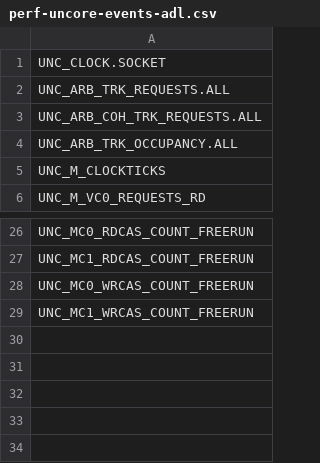
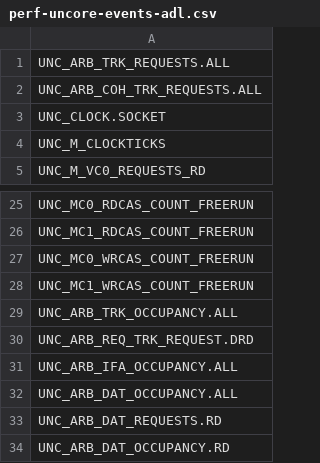
Before and after one commit to intel/event-converter-for-linux-perf, a CSV file: perf-uncore-events-adl.csv, drawn as a sheet; only a part is shown, gaps mark what is left out.

Commit message:
Update perf-uncore-events-adl.csv to ADL uncore JSON file v1.16.
Signed-off-by: Zhengjun Xing <zhengjun.xing@linux.intel.com>

```diff
--- a/perf-uncore-events-adl.csv
+++ b/perf-uncore-events-adl.csv
@@ -1,5 +1,4 @@
-UNC_CLOCK.SOCKET,,,,,,
 UNC_ARB_TRK_REQUESTS.ALL,,,,,,
 UNC_ARB_COH_TRK_REQUESTS.ALL,,,,,,
-UNC_ARB_TRK_OCCUPANCY.ALL,,,,,,
+UNC_CLOCK.SOCKET,,,,,,
 UNC_M_CLOCKTICKS,,,,,,
@@ -29 +28,7 @@ UNC_MC0_WRCAS_COUNT_FREERUN,,,,,,
 UNC_MC1_WRCAS_COUNT_FREERUN,,,,,,
+UNC_ARB_TRK_OCCUPANCY.ALL,,,,,,
+UNC_ARB_REQ_TRK_REQUEST.DRD,,,,,,
+UNC_ARB_IFA_OCCUPANCY.ALL,,,,,,
+UNC_ARB_DAT_OCCUPANCY.ALL,,,,,,
+UNC_ARB_DAT_REQUESTS.RD,,,,,,
+UNC_ARB_DAT_OCCUPANCY.RD,,,,,,
```
